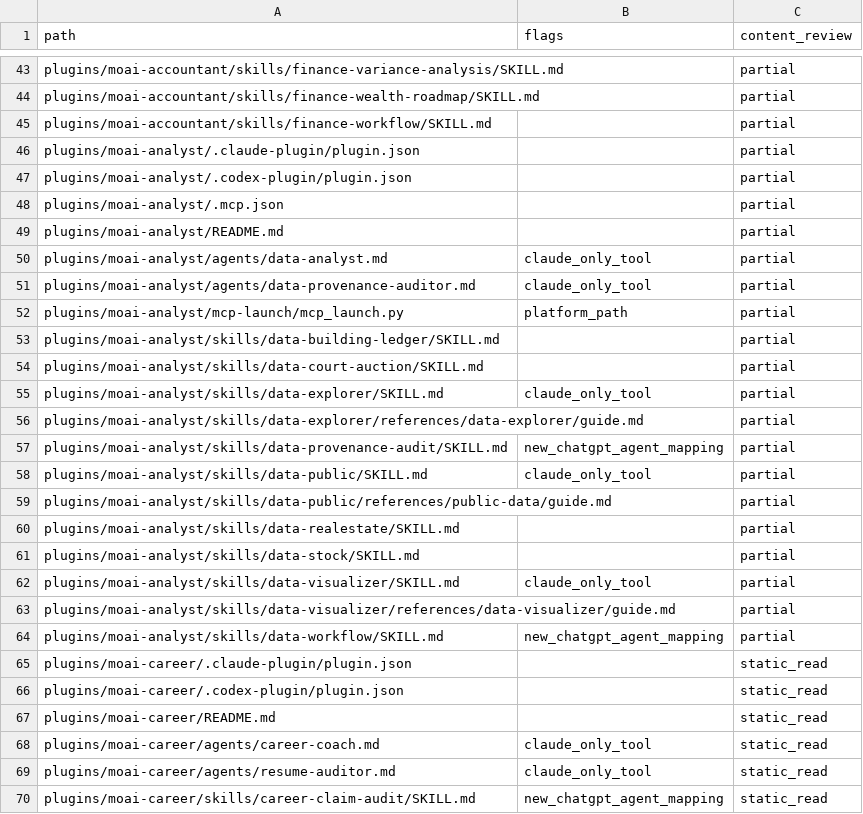
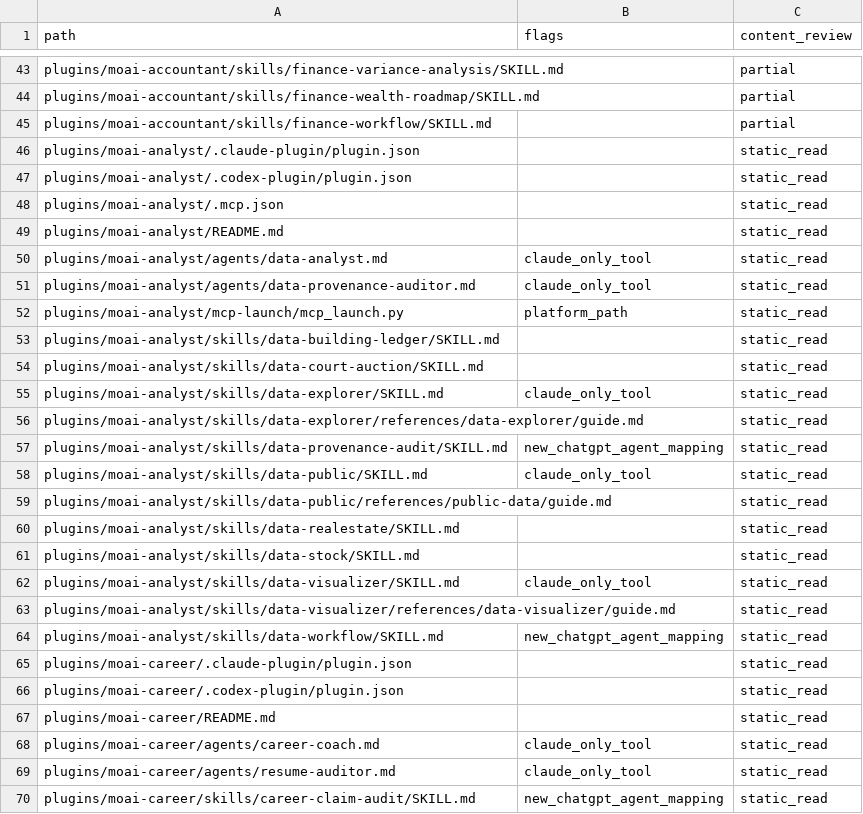
Before and after one commit to modu-ai/moai-cowork, a TSV file: reports/desktop-portability-file-ledger-20260924.tsv, drawn as a sheet; only a part is shown, gaps mark what is left out.

Commit message:
MOAI-COWORK-DESKTOP-PORTABILITY: audit analyst desktop paths

```diff
--- a/reports/desktop-portability-file-ledger-20260924.tsv
+++ b/reports/desktop-portability-file-ledger-20260924.tsv
@@ -45,21 +45,21 @@ plugins/moai-accountant/skills/finance-wealth-roadmap/SKILL.md		partial
 plugins/moai-accountant/skills/finance-workflow/SKILL.md		partial
-plugins/moai-analyst/.claude-plugin/plugin.json		partial
-plugins/moai-analyst/.codex-plugin/plugin.json		partial
-plugins/moai-analyst/.mcp.json		partial
-plugins/moai-analyst/README.md		partial
-plugins/moai-analyst/agents/data-analyst.md	claude_only_tool	partial
-plugins/moai-analyst/agents/data-provenance-auditor.md	claude_only_tool	partial
-plugins/moai-analyst/mcp-launch/mcp_launch.py	platform_path	partial
-plugins/moai-analyst/skills/data-building-ledger/SKILL.md		partial
-plugins/moai-analyst/skills/data-court-auction/SKILL.md		partial
-plugins/moai-analyst/skills/data-explorer/SKILL.md	claude_only_tool	partial
-plugins/moai-analyst/skills/data-explorer/references/data-explorer/guide.md		partial
-plugins/moai-analyst/skills/data-provenance-audit/SKILL.md	new_chatgpt_agent_mapping	partial
-plugins/moai-analyst/skills/data-public/SKILL.md	claude_only_tool	partial
-plugins/moai-analyst/skills/data-public/references/public-data/guide.md		partial
-plugins/moai-analyst/skills/data-realestate/SKILL.md		partial
-plugins/moai-analyst/skills/data-stock/SKILL.md		partial
-plugins/moai-analyst/skills/data-visualizer/SKILL.md	claude_only_tool	partial
-plugins/moai-analyst/skills/data-visualizer/references/data-visualizer/guide.md		partial
-plugins/moai-analyst/skills/data-workflow/SKILL.md	new_chatgpt_agent_mapping	partial
+plugins/moai-analyst/.claude-plugin/plugin.json		static_read
+plugins/moai-analyst/.codex-plugin/plugin.json		static_read
+plugins/moai-analyst/.mcp.json		static_read
+plugins/moai-analyst/README.md		static_read
+plugins/moai-analyst/agents/data-analyst.md	claude_only_tool	static_read
+plugins/moai-analyst/agents/data-provenance-auditor.md	claude_only_tool	static_read
+plugins/moai-analyst/mcp-launch/mcp_launch.py	platform_path	static_read
+plugins/moai-analyst/skills/data-building-ledger/SKILL.md		static_read
+plugins/moai-analyst/skills/data-court-auction/SKILL.md		static_read
+plugins/moai-analyst/skills/data-explorer/SKILL.md	claude_only_tool	static_read
+plugins/moai-analyst/skills/data-explorer/references/data-explorer/guide.md		static_read
+plugins/moai-analyst/skills/data-provenance-audit/SKILL.md	new_chatgpt_agent_mapping	static_read
+plugins/moai-analyst/skills/data-public/SKILL.md	claude_only_tool	static_read
+plugins/moai-analyst/skills/data-public/references/public-data/guide.md		static_read
+plugins/moai-analyst/skills/data-realestate/SKILL.md		static_read
+plugins/moai-analyst/skills/data-stock/SKILL.md		static_read
+plugins/moai-analyst/skills/data-visualizer/SKILL.md	claude_only_tool	static_read
+plugins/moai-analyst/skills/data-visualizer/references/data-visualizer/guide.md		static_read
+plugins/moai-analyst/skills/data-workflow/SKILL.md	new_chatgpt_agent_mapping	static_read
 plugins/moai-career/.claude-plugin/plugin.json		static_read
```
Also changed, not shown: 9 other files.
